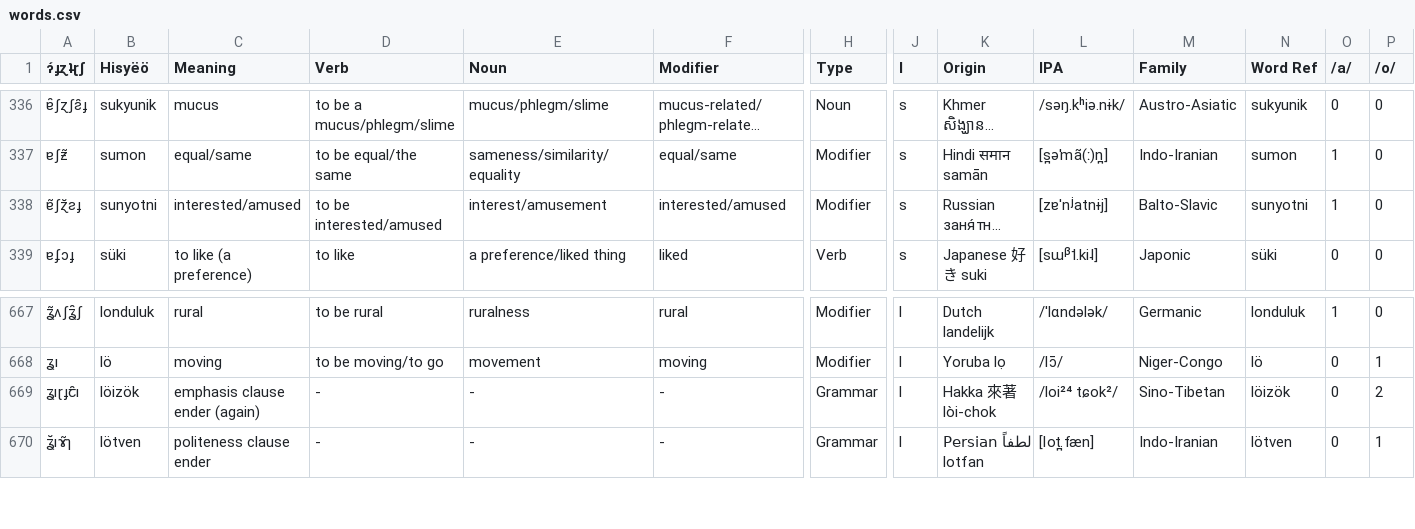
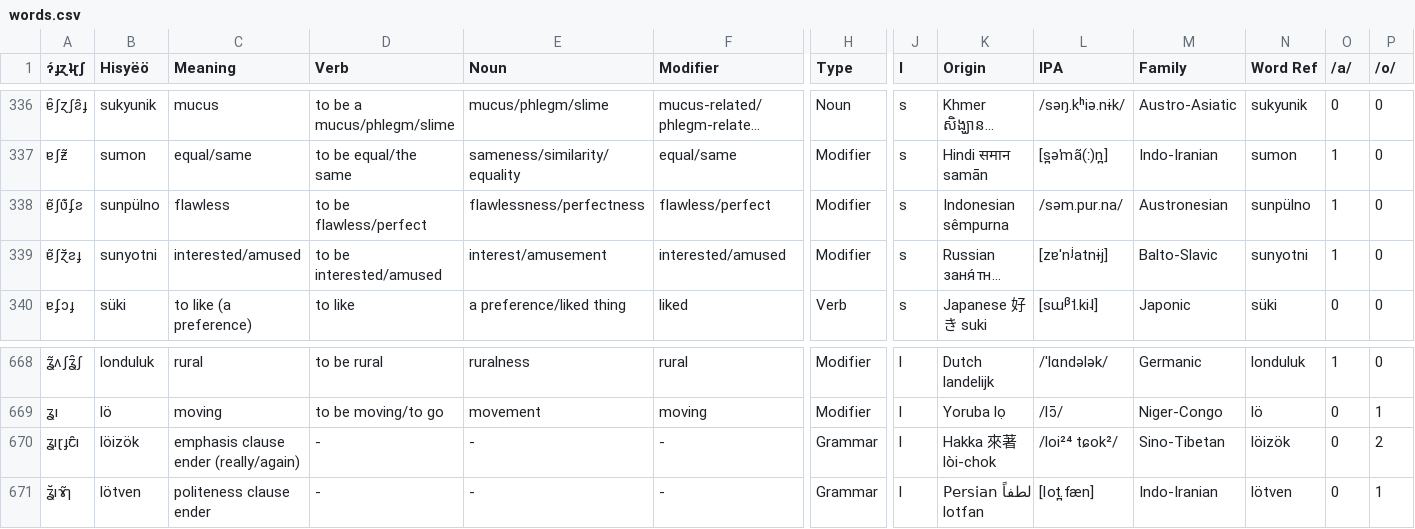
Before and after one commit to Hisyeo/Hisyeo.github.io, a CSV file: static/words.csv, drawn as a sheet; only a part is shown, gaps mark what is left out; long unchanged cells end in …; addresses are those after the commit; rows hold the shown columns only; the diff names each change by its address in the sheet, - before the commit and + after, or states it on an @@ line.

Commit message:
add new word and start writing first lesson.

```diff
--- a/static/words.csv
+++ b/static/words.csv
+row 338: ɐ̃ʃʋ͊ʄƨ | sunpülno | flawless | to be flawless/perfect | flawlessness/perfectness | flawless/perfect | Modifier | s | Indonesian sêmpurna | /səm.pur.na/ | Austronesian | sunpülno | 1 | 0
-C670 (Meaning): emphasis clause ender (again)
+C670 (Meaning): emphasis clause ender (really/again)
```
Also changed, not shown: 5 other files.
